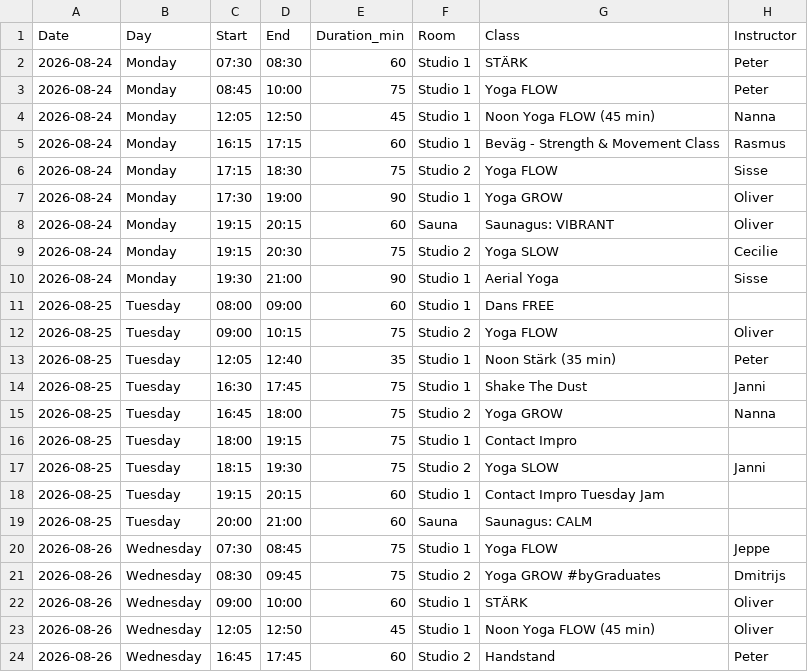
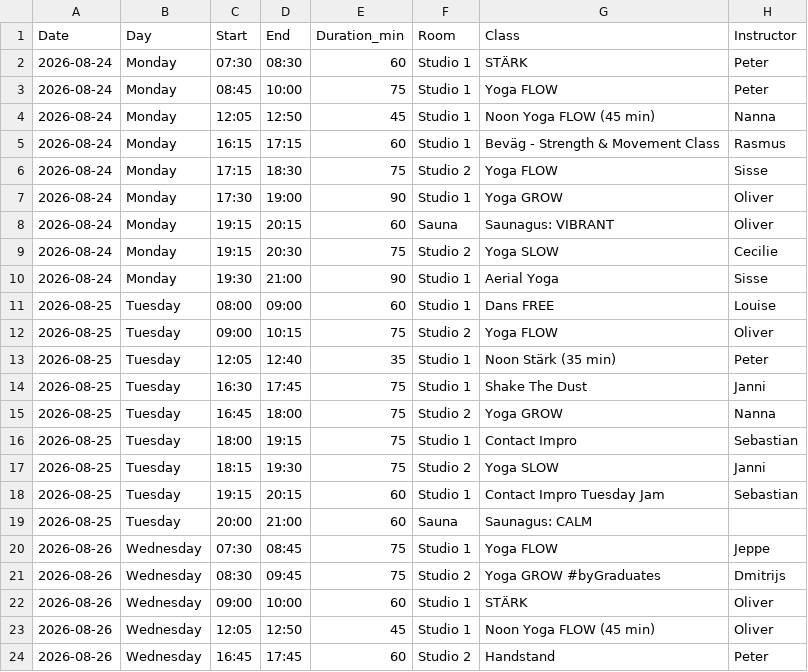
Before and after one commit to FreddyAngelo/rort-calendar, a CSV file: data/rort_schedule_week2.csv, drawn as a sheet; only a part is shown.

```diff
--- a/data/rort_schedule_week2.csv
+++ b/data/rort_schedule_week2.csv
@@ -10,3 +10,3 @@ Date,Day,Start,End,Duration_min,Room,Class,Instructor
 2026-08-24,Monday,19:30,21:00,90,Studio 1,Aerial Yoga,Sisse
-2026-08-25,Tuesday,08:00,09:00,60,Studio 1,Dans FREE,
+2026-08-25,Tuesday,08:00,09:00,60,Studio 1,Dans FREE,Louise
 2026-08-25,Tuesday,09:00,10:15,75,Studio 2,Yoga FLOW,Oliver
@@ -15,5 +15,5 @@ Date,Day,Start,End,Duration_min,Room,Class,Instructor
 2026-08-25,Tuesday,16:45,18:00,75,Studio 2,Yoga GROW,Nanna
-2026-08-25,Tuesday,18:00,19:15,75,Studio 1,Contact Impro,
+2026-08-25,Tuesday,18:00,19:15,75,Studio 1,Contact Impro,Sebastian
 2026-08-25,Tuesday,18:15,19:30,75,Studio 2,Yoga SLOW,Janni
-2026-08-25,Tuesday,19:15,20:15,60,Studio 1,Contact Impro Tuesday Jam,
+2026-08-25,Tuesday,19:15,20:15,60,Studio 1,Contact Impro Tuesday Jam,Sebastian
 2026-08-25,Tuesday,20:00,21:00,60,Sauna,Saunagus: CALM,
```
Also changed, not shown: data/rort_schedule_week1.csv, data/rort_schedule_week11.csv, 8 other files.
